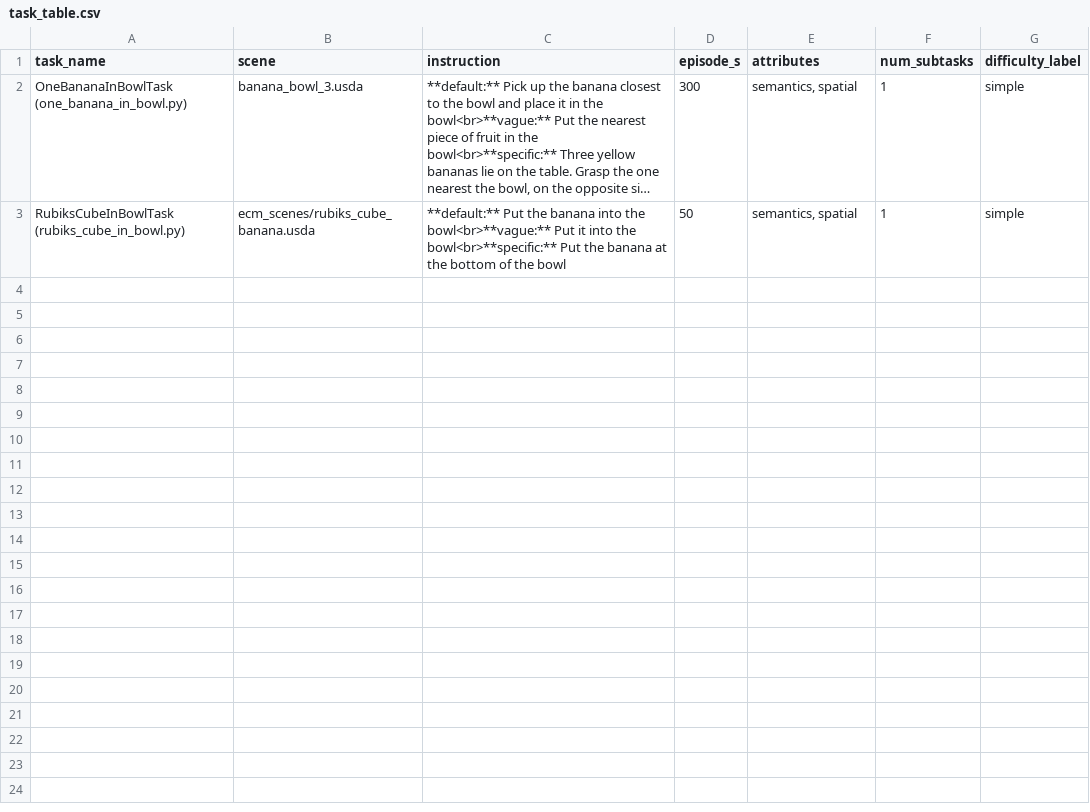
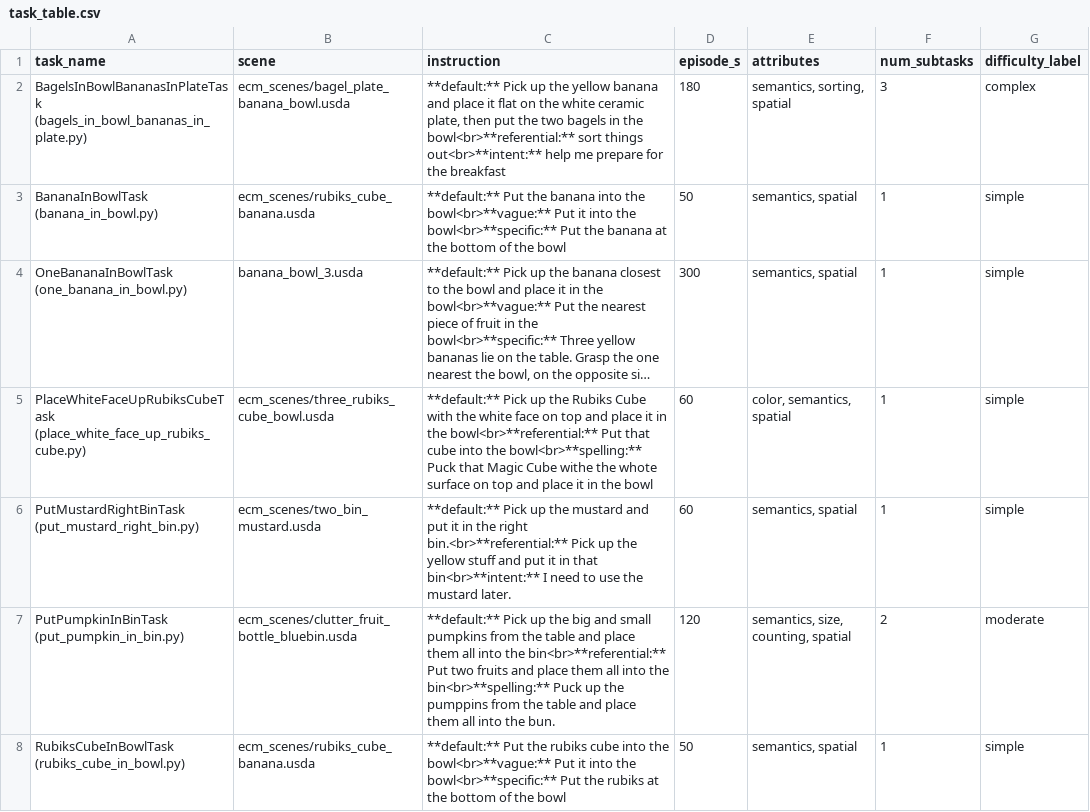
Before and after one commit to liuweitb/RoboLab, a CSV file: robolab/tasks/ecm_tasks/_metadata/task_table.csv, drawn as a sheet; long unchanged cells end in …; addresses are those after the commit; the diff names each change by its address in the sheet, - before the commit and + after, or states it on an @@ line.

Commit message:
Custom tasks creation

```diff
--- a/robolab/tasks/ecm_tasks/_metadata/task_table.csv
+++ b/robolab/tasks/ecm_tasks/_metadata/task_table.csv
+row 2: BagelsInBowlBananasInPlateTask (bagels_in_bowl_bananas_in_plate.py) | ecm_scenes/bagel_plate_banana_bowl.usda | **default:** Pick up the yellow banana and place it flat on the white ceramic plate, then put the two bagels in the bowl<br>**referential:** sort things out<br>**intent:** help me prepare for the breakfast | 180 | semantics, sorting, spatial | 3 | complex
+row 3: BananaInBowlTask (banana_in_bowl.py) | ecm_scenes/rubiks_cube_banana.usda | **default:** Put the banana into the bowl<br>**vague:** Put it into the bowl<br>**specific:** Put the banana at the bottom of the bowl | 50 | semantics, spatial | 1 | simple
+row 5: PlaceWhiteFaceUpRubiksCubeTask (place_white_face_up_rubiks_cube.py) | ecm_scenes/three_rubiks_cube_bowl.usda | **default:** Pick up the Rubiks Cube with the white face on top and place it in the bowl<br>**referential:** Put that cube into the bowl<br>**spelling:** Puck that Magic Cube withe the whote surface on top and place it in the bowl | 60 | color, semantics, spatial | 1 | simple
+row 6: PutMustardRightBinTask (put_mustard_right_bin.py) | ecm_scenes/two_bin_mustard.usda | **default:** Pick up the mustard and put it in the right bin.<br>**referential:** Pick up the yellow stuff and put it in that bin<br>**intent:** I need to use the mustard later. | 60 | semantics, spatial | 1 | simple
+row 7: PutPumpkinInBinTask (put_pumpkin_in_bin.py) | ecm_scenes/clutter_fruit_bottle_bluebin.usda | **default:** Pick up the big and small pumpkins from the table and place them all into the bin<br>**referential:** Put two fruits and place them all into the bin<br>**spelling:** Puck up the pumppins from the table and place them all into the bun. | 120 | semantics, size, counting, spatial | 2 | moderate
-C8 (instruction): …Put the banana into the bowl<br>**vague:** Put it into the bowl<br>**specific:** Put the banana at the…
+C8 (instruction): …Put the rubiks cube into the bowl<br>**vague:** Put it into the bowl<br>**specific:** Put the rubiks at the…
```
Also changed, not shown: 19 other files.
